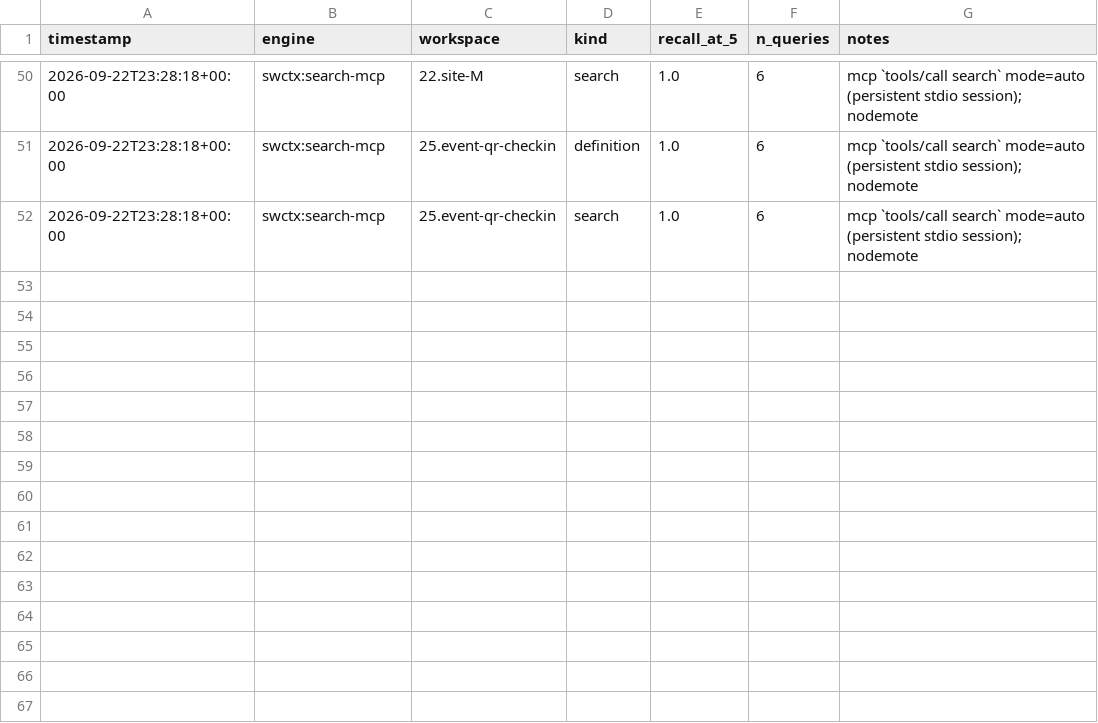
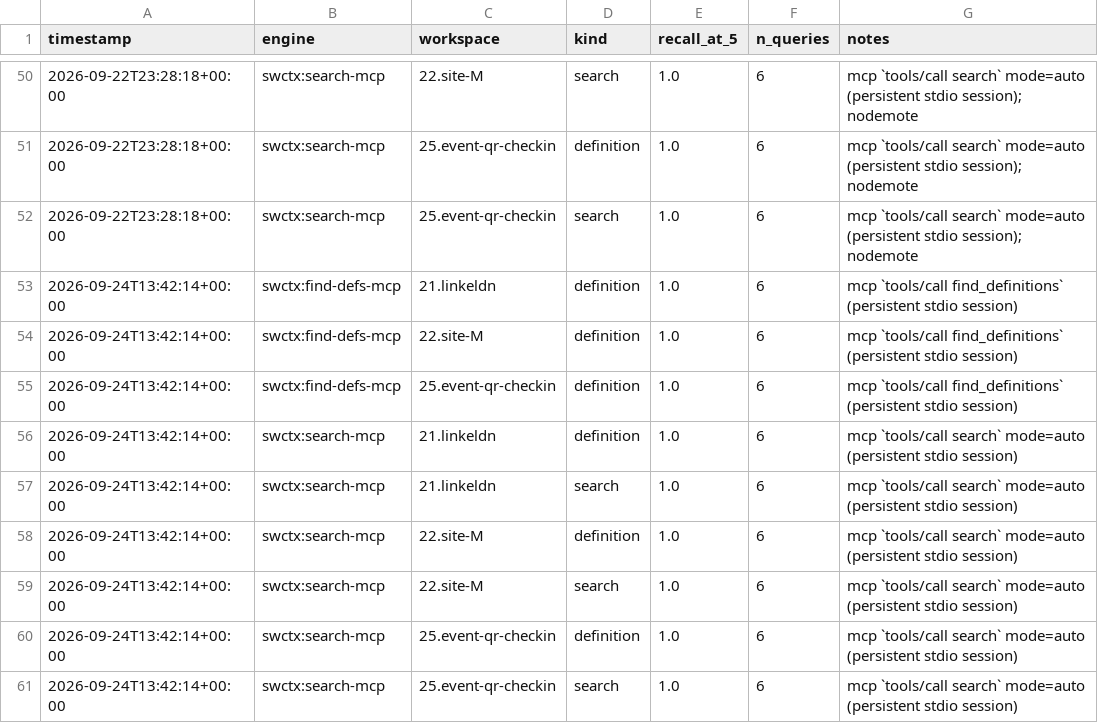
Before and after one commit to nguyenngocduyphuc/swctx, a CSV file: bench/results.csv, drawn as a sheet; only a part is shown, gaps mark what is left out; the diff names each change by its address in the sheet, - before the commit and + after, or states it on an @@ line.

```diff
--- a/bench/results.csv
+++ b/bench/results.csv
+row 53: 2026-09-24T13:42:14+00:00 | swctx:find-defs-mcp | 21.linkeldn | definition | 1.0 | 6 | mcp `tools/call find_definitions` (persistent stdio session)
+row 54: 2026-09-24T13:42:14+00:00 | swctx:find-defs-mcp | 22.site-M | definition | 1.0 | 6 | mcp `tools/call find_definitions` (persistent stdio session)
+row 55: 2026-09-24T13:42:14+00:00 | swctx:find-defs-mcp | 25.event-qr-checkin | definition | 1.0 | 6 | mcp `tools/call find_definitions` (persistent stdio session)
+row 56: 2026-09-24T13:42:14+00:00 | swctx:search-mcp | 21.linkeldn | definition | 1.0 | 6 | mcp `tools/call search` mode=auto (persistent stdio session)
+row 57: 2026-09-24T13:42:14+00:00 | swctx:search-mcp | 21.linkeldn | search | 1.0 | 6 | mcp `tools/call search` mode=auto (persistent stdio session)
+row 58: 2026-09-24T13:42:14+00:00 | swctx:search-mcp | 22.site-M | definition | 1.0 | 6 | mcp `tools/call search` mode=auto (persistent stdio session)
+row 59: 2026-09-24T13:42:14+00:00 | swctx:search-mcp | 22.site-M | search | 1.0 | 6 | mcp `tools/call search` mode=auto (persistent stdio session)
+row 60: 2026-09-24T13:42:14+00:00 | swctx:search-mcp | 25.event-qr-checkin | definition | 1.0 | 6 | mcp `tools/call search` mode=auto (persistent stdio session)
+row 61: 2026-09-24T13:42:14+00:00 | swctx:search-mcp | 25.event-qr-checkin | search | 1.0 | 6 | mcp `tools/call search` mode=auto (persistent stdio session)
```
Also changed, not shown: 4 other files.
